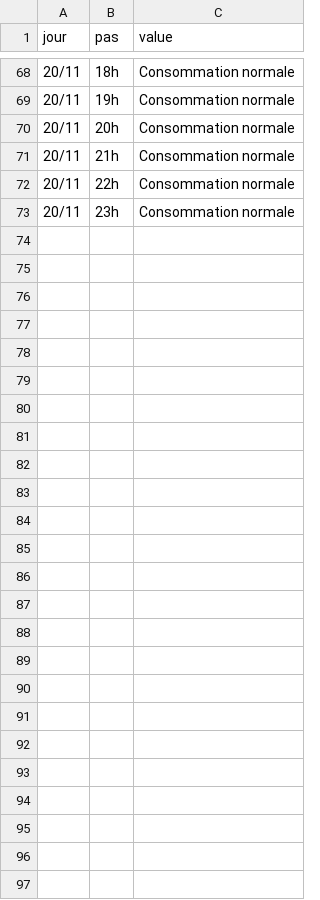
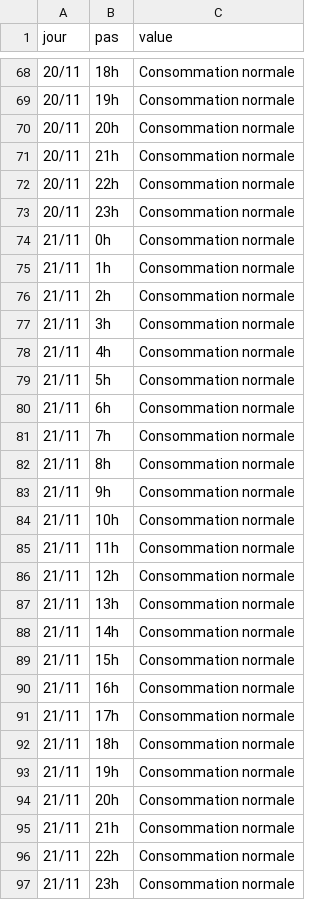
Before and after one commit to mattifaye/ew, a CSV file: ecowatt.csv, drawn as a sheet; only a part is shown, gaps mark what is left out.

```diff
--- a/ecowatt.csv
+++ b/ecowatt.csv
@@ -73 +73,25 @@ jour,pas,value
 20/11,23h,Consommation normale
+21/11,0h,Consommation normale
+21/11,1h,Consommation normale
+21/11,2h,Consommation normale
+21/11,3h,Consommation normale
+21/11,4h,Consommation normale
+21/11,5h,Consommation normale
+21/11,6h,Consommation normale
+21/11,7h,Consommation normale
+21/11,8h,Consommation normale
+21/11,9h,Consommation normale
+21/11,10h,Consommation normale
+21/11,11h,Consommation normale
+21/11,12h,Consommation normale
+21/11,13h,Consommation normale
+21/11,14h,Consommation normale
+21/11,15h,Consommation normale
+21/11,16h,Consommation normale
+21/11,17h,Consommation normale
+21/11,18h,Consommation normale
+21/11,19h,Consommation normale
+21/11,20h,Consommation normale
+21/11,21h,Consommation normale
+21/11,22h,Consommation normale
+21/11,23h,Consommation normale
```
Also changed, not shown: 1 other file.
